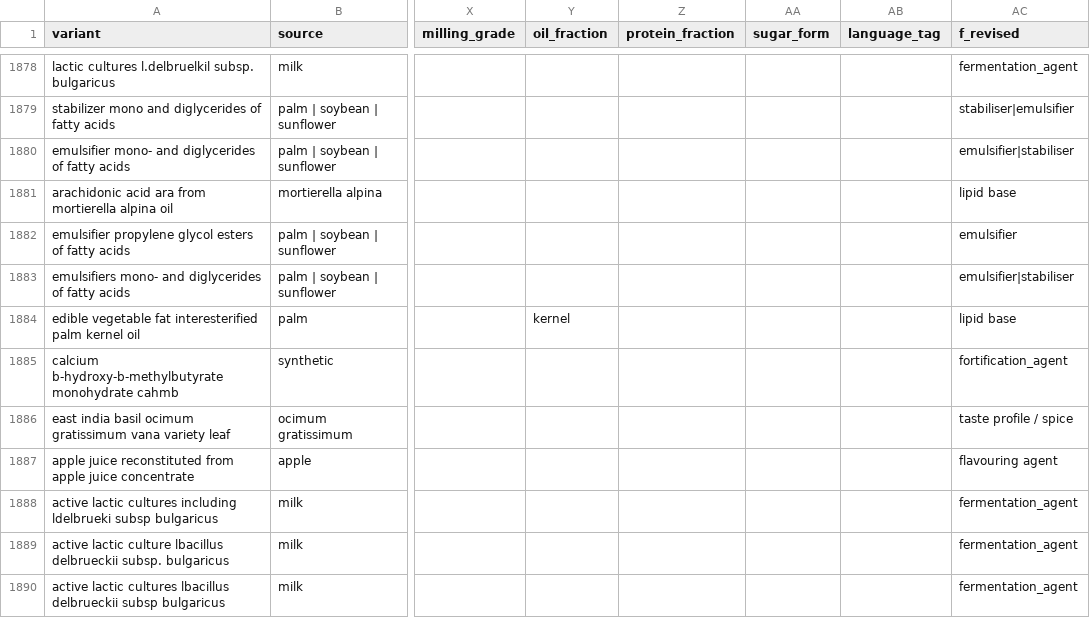
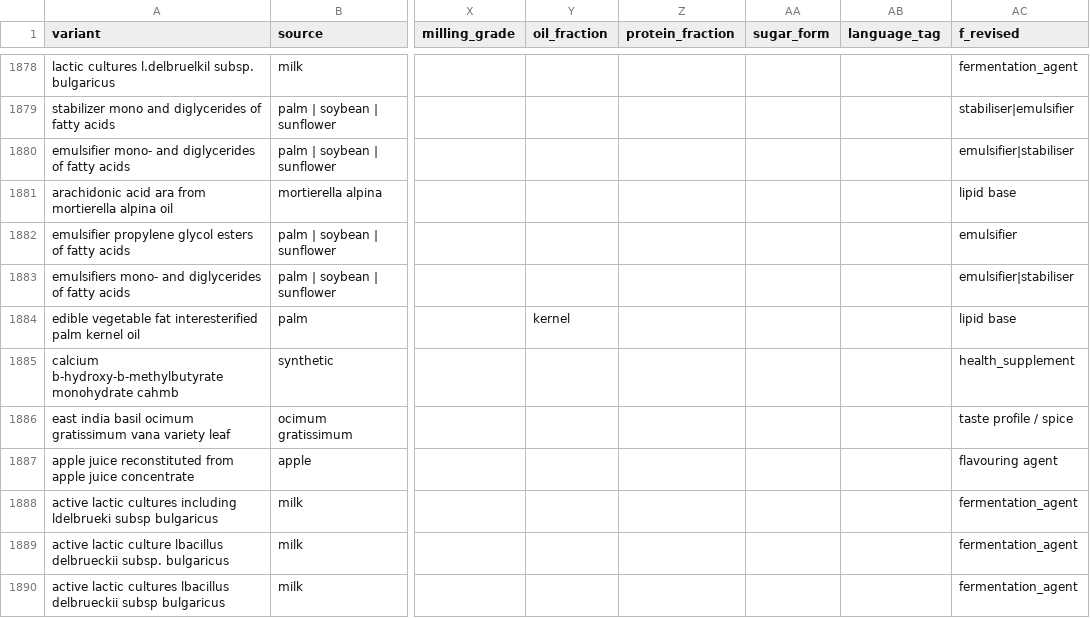
Before and after one commit to isrl-research/lar-workshop, a CSV file: core/all_variants_working.csv, drawn as a sheet; only a part is shown, gaps mark what is left out; the diff covers the shown part only; the diff names each change by its address in the sheet, - before the commit and + after, or states it on an @@ line.

```diff
--- a/core/all_variants_working.csv
+++ b/core/all_variants_working.csv
-AC1885 (f_revised): fortification_agent
+AC1885 (f_revised): health_supplement
```
Also changed, not shown: 5 edited cells elsewhere in this file, 11 other files.
